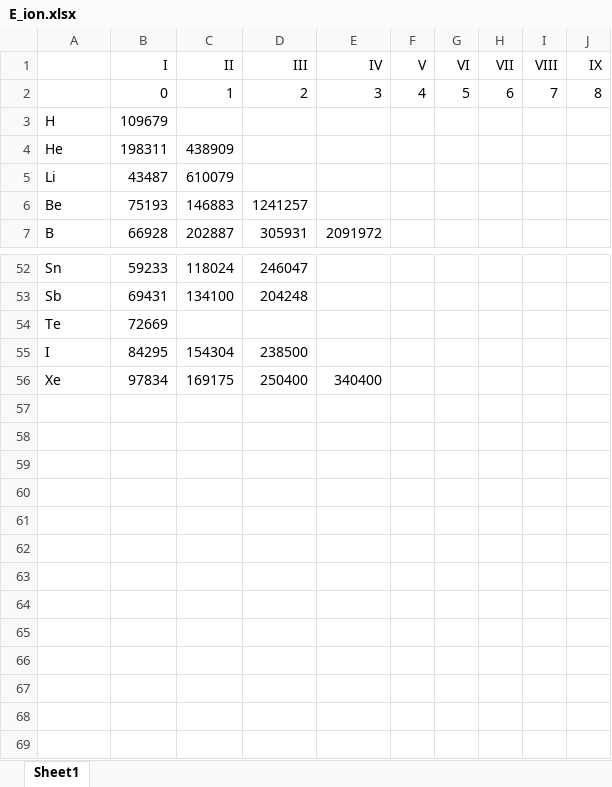
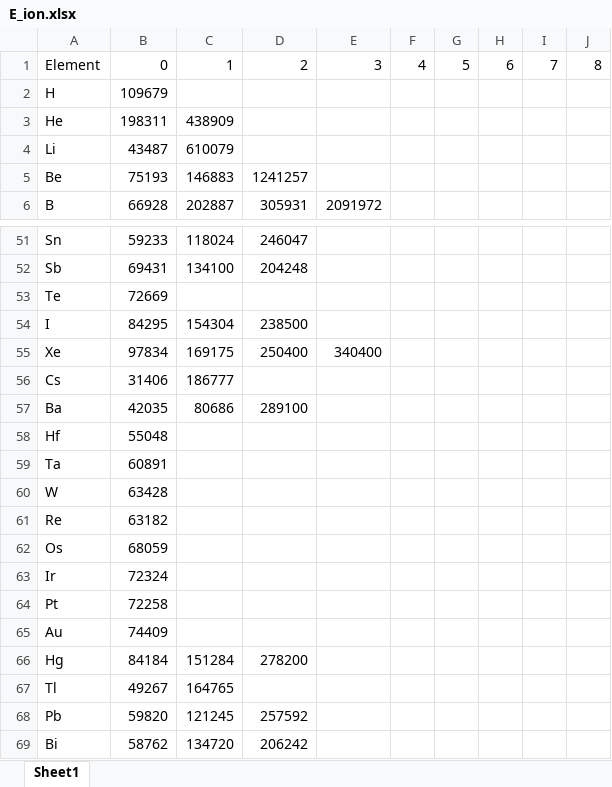
Before and after one commit to alezakuskin/Stark_ML, an Excel workbook: Source_files/E_ion.xlsx, sheet Sheet1, drawn as a sheet; only a part is shown, gaps mark what is left out; values as stored, in another font and other column widths than the file's, no borders; removed rows and columns are numbered as before the commit, all else as after; the diff names each change by its address in the sheet, - before the commit and + after, or states it on an @@ line.

```diff
--- a/Source_files/E_ion.xlsx (sheet Sheet1)
+++ b/Source_files/E_ion.xlsx (sheet Sheet1)
-row 1:  | I | II | III | IV | V | VI | VII | VIII | IX
-A1: (empty)
+A1: Element
+row 56: Cs | 31406 | 186777
+row 57: Ba | 42035 | 80686 | 289100
+row 58: Hf | 55048
+row 59: Ta | 60891
+row 60: W | 63428
+row 61: Re | 63182
+row 62: Os | 68059
+row 63: Ir | 72324
+row 64: Pt | 72258
+row 65: Au | 74409
+row 66: Hg | 84184 | 151284 | 278200
+row 67: Tl | 49267 | 164765
+row 68: Pb | 59820 | 121245 | 257592
+row 69: Bi | 58762 | 134720 | 206242
```
Also changed, not shown: 1 other file.
